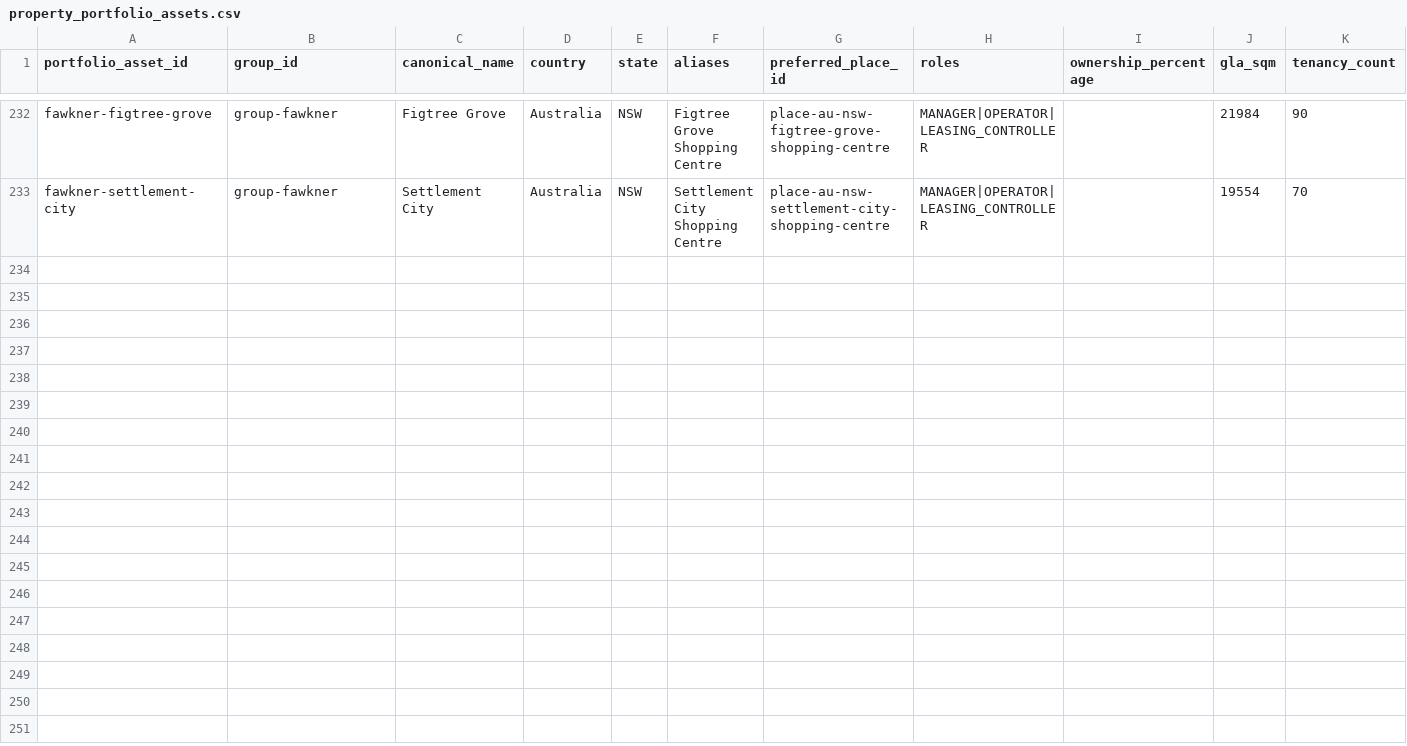
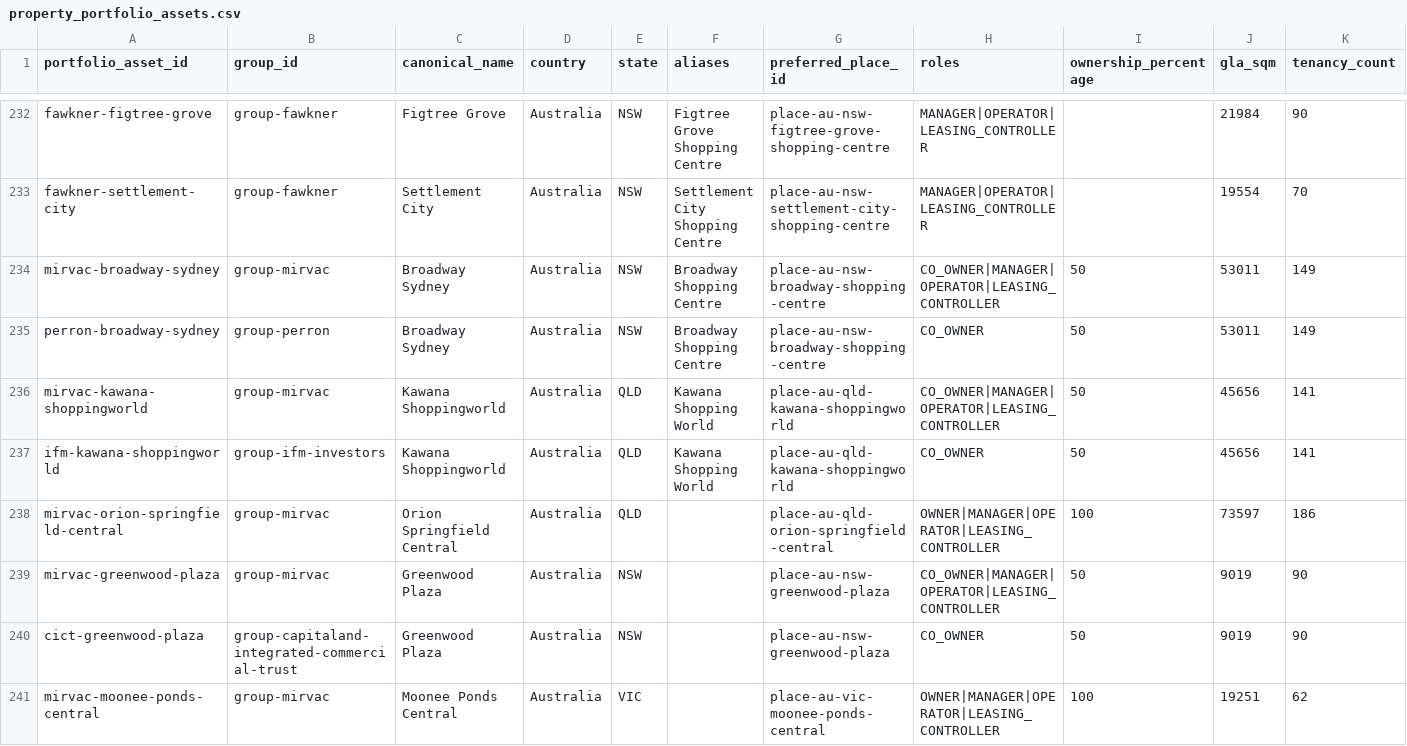
Before and after one commit to aydennicolle-cyber/opsm-store-locator, a CSV file: data/property_portfolio_assets.csv, drawn as a sheet; only a part is shown, gaps mark what is left out; rows hold the shown columns only; the diff names each change by its address in the sheet, - before the commit and + after, or states it on an @@ line.

Commit message:
Reconcile current Mirvac retail portfolio

```diff
--- a/data/property_portfolio_assets.csv
+++ b/data/property_portfolio_assets.csv
+row 234: mirvac-broadway-sydney | group-mirvac | Broadway Sydney | Australia | NSW | Broadway Shopping Centre | place-au-nsw-broadway-shopping-centre | CO_OWNER|MANAGER|OPERATOR|LEASING_CONTROLLER | 50 | 53011 | 149
+row 235: perron-broadway-sydney | group-perron | Broadway Sydney | Australia | NSW | Broadway Shopping Centre | place-au-nsw-broadway-shopping-centre | CO_OWNER | 50 | 53011 | 149
+row 236: mirvac-kawana-shoppingworld | group-mirvac | Kawana Shoppingworld | Australia | QLD | Kawana Shopping World | place-au-qld-kawana-shoppingworld | CO_OWNER|MANAGER|OPERATOR|LEASING_CONTROLLER | 50 | 45656 | 141
+row 237: ifm-kawana-shoppingworld | group-ifm-investors | Kawana Shoppingworld | Australia | QLD | Kawana Shopping World | place-au-qld-kawana-shoppingworld | CO_OWNER | 50 | 45656 | 141
+row 238: mirvac-orion-springfield-central | group-mirvac | Orion Springfield Central | Australia | QLD |  | place-au-qld-orion-springfield-central | OWNER|MANAGER|OPERATOR|LEASING_CONTROLLER | 100 | 73597 | 186
+row 239: mirvac-greenwood-plaza | group-mirvac | Greenwood Plaza | Australia | NSW |  | place-au-nsw-greenwood-plaza | CO_OWNER|MANAGER|OPERATOR|LEASING_CONTROLLER | 50 | 9019 | 90
+row 240: cict-greenwood-plaza | group-capitaland-integrated-commercial-trust | Greenwood Plaza | Australia | NSW |  | place-au-nsw-greenwood-plaza | CO_OWNER | 50 | 9019 | 90
+row 241: mirvac-moonee-ponds-central | group-mirvac | Moonee Ponds Central | Australia | VIC |  | place-au-vic-moonee-ponds-central | OWNER|MANAGER|OPERATOR|LEASING_CONTROLLER | 100 | 19251 | 62
```
Also changed, not shown: data/place_canonical_overrides.csv, data/property_attributes.csv, 9 other files.
